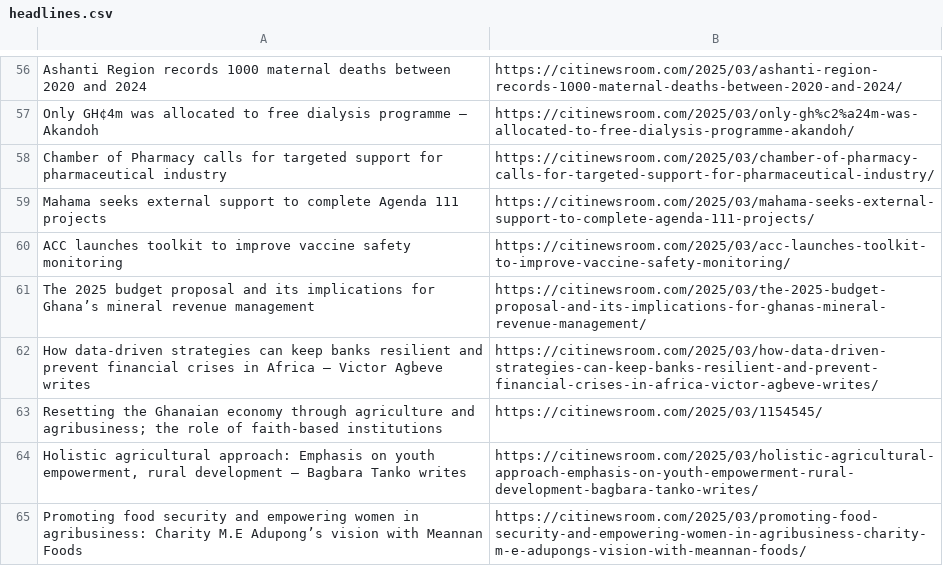
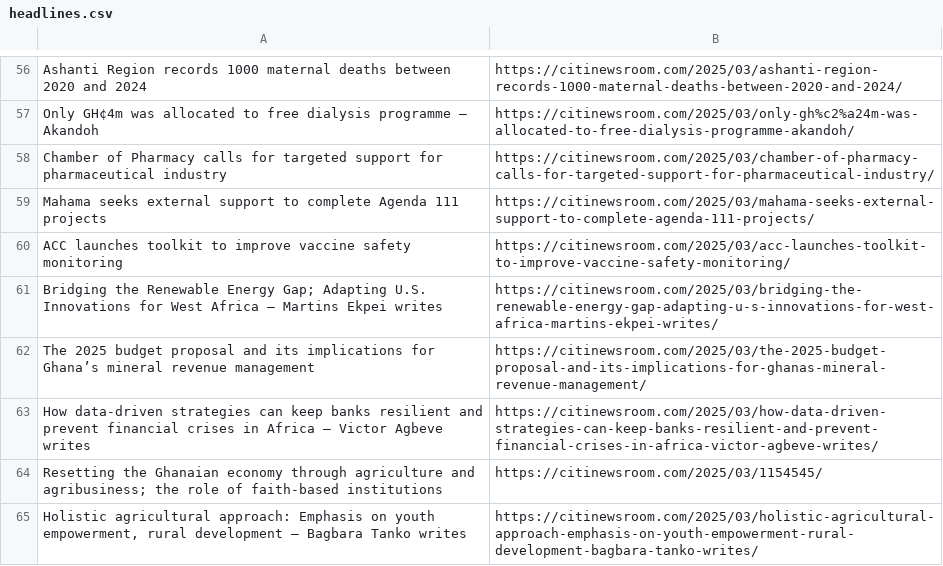
Before and after one commit to Annerquaye/citi-scraper, a CSV file: data/headlines.csv, drawn as a sheet; only a part is shown, gaps mark what is left out; removed rows and columns are numbered as before the commit, all else as after; the diff covers the shown part only; the diff names each change by its address in the sheet, - before the commit and + after, or states it on an @@ line.

```diff
--- a/data/headlines.csv
+++ b/data/headlines.csv
+row 61: Bridging the Renewable Energy Gap; Adapting U.S. Innovations for West Africa – Martins Ekpei writes | https://citinewsroom.com/2025/03/bridging-the-renewable-energy-gap-adapting-u-s-innovations-for-west-africa-martins-ekpei-writes/
-row 65: Promoting food security and empowering women in agribusiness: Charity M.E Adupong’s vision with Meannan Foods | https://citinewsroom.com/2025/03/promoting-food-security-and-empowering-women-in-agribusiness-charity-m-e-adupongs-vision-with-meannan-foods/
```
Also changed, not shown: 40 added rows and 40 removed rows elsewhere in this file.
